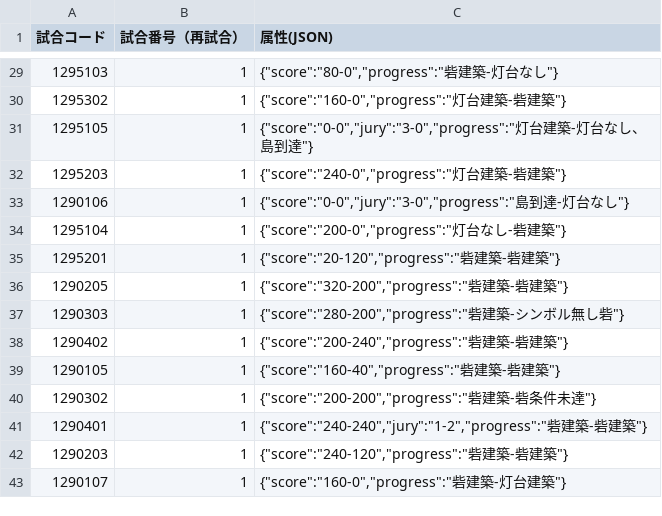
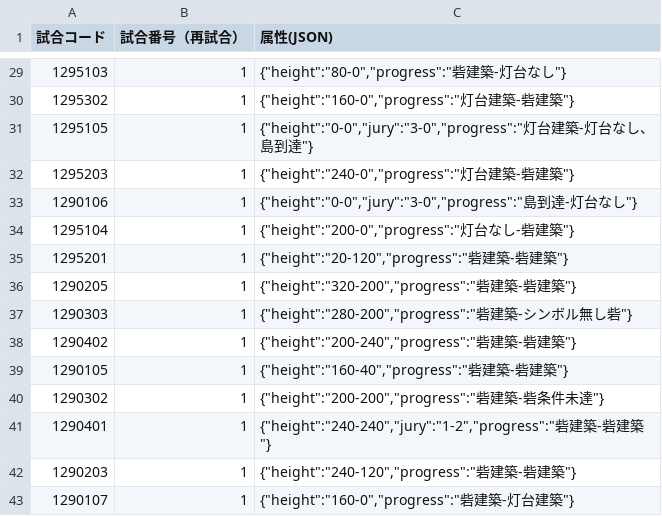
Before and after one commit to kosen-robocon-db/kosen-robocon-db, a CSV file: db/seeds/csv/game_details.csv, drawn as a sheet; only a part is shown, gaps mark what is left out; the diff covers the shown part only.

Commit message:
change: 第29回大会の試合詳細の高さ属性をscoreからheightに変更
JSON形式で格納される試合詳細の高さ属性をscoreとして格納してきたが、heightに変更。

```diff
--- a/db/seeds/csv/game_details.csv
+++ b/db/seeds/csv/game_details.csv
@@ -29,15 +29,15 @@
-"1295103","1","{""score"":""80-0"",""progress"":""砦建築-灯台なし""}"
-"1295302","1","{""score"":""160-0"",""progress"":""灯台建築-砦建築""}"
-"1295105","1","{""score"":""0-0"",""jury"":""3-0"",""progress"":""灯台建築-灯台なし、島到達""}"
-"1295203","1","{""score"":""240-0"",""progress"":""灯台建築-砦建築""}"
-"1290106","1","{""score"":""0-0"",""jury"":""3-0"",""progress"":""島到達-灯台なし""}"
-"1295104","1","{""score"":""200-0"",""progress"":""灯台なし-砦建築""}"
-"1295201","1","{""score"":""20-120"",""progress"":""砦建築-砦建築""}"
-"1290205","1","{""score"":""320-200"",""progress"":""砦建築-砦建築""}"
-"1290303","1","{""score"":""280-200"",""progress"":""砦建築-シンボル無し砦""}"
-"1290402","1","{""score"":""200-240"",""progress"":""砦建築-砦建築""}"
-"1290105","1","{""score"":""160-40"",""progress"":""砦建築-砦建築""}"
-"1290302","1","{""score"":""200-200"",""progress"":""砦建築-砦条件未達""}"
-"1290401","1","{""score"":""240-240"",""jury"":""1-2"",""progress"":""砦建築-砦建築""}"
-"1290203","1","{""score"":""240-120"",""progress"":""砦建築-砦建築""}"
-"1290107","1","{""score"":""160-0"",""progress"":""砦建築-灯台建築""}"
+"1295103","1","{""height"":""80-0"",""progress"":""砦建築-灯台なし""}"
+"1295302","1","{""height"":""160-0"",""progress"":""灯台建築-砦建築""}"
+"1295105","1","{""height"":""0-0"",""jury"":""3-0"",""progress"":""灯台建築-灯台なし、島到達""}"
+"1295203","1","{""height"":""240-0"",""progress"":""灯台建築-砦建築""}"
+"1290106","1","{""height"":""0-0"",""jury"":""3-0"",""progress"":""島到達-灯台なし""}"
+"1295104","1","{""height"":""200-0"",""progress"":""灯台なし-砦建築""}"
+"1295201","1","{""height"":""20-120"",""progress"":""砦建築-砦建築""}"
+"1290205","1","{""height"":""320-200"",""progress"":""砦建築-砦建築""}"
+"1290303","1","{""height"":""280-200"",""progress"":""砦建築-シンボル無し砦""}"
+"1290402","1","{""height"":""200-240"",""progress"":""砦建築-砦建築""}"
+"1290105","1","{""height"":""160-40"",""progress"":""砦建築-砦建築""}"
+"1290302","1","{""height"":""200-200"",""progress"":""砦建築-砦条件未達""}"
+"1290401","1","{""height"":""240-240"",""jury"":""1-2"",""progress"":""砦建築-砦建築""}"
+"1290203","1","{""height"":""240-120"",""progress"":""砦建築-砦建築""}"
+"1290107","1","{""height"":""160-0"",""progress"":""砦建築-灯台建築""}"
```
Also changed, not shown: 27 edited cells elsewhere in this file, 2 other files.
